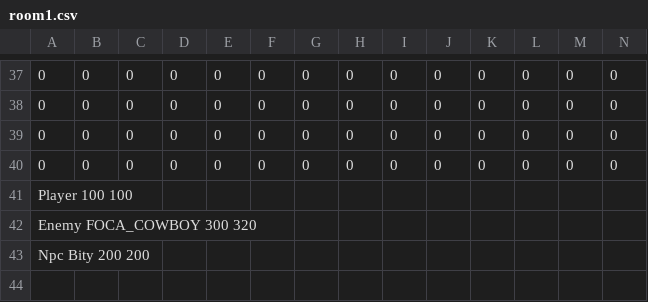
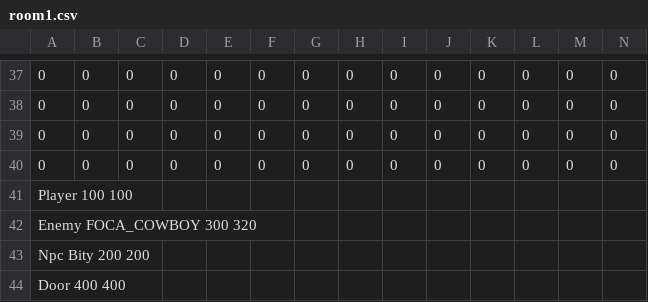
Before and after one commit to IftimieStefan/Roguelike-Game, a CSV file: res/harti/Level1/room1.csv, drawn as a sheet; only a part is shown, gaps mark what is left out; rows hold the shown columns only; the diff names each change by its address in the sheet, - before the commit and + after, or states it on an @@ line.

```diff
--- a/res/harti/Level1/room1.csv
+++ b/res/harti/Level1/room1.csv
+row 44: Door 400 400
```
Also changed, not shown: 8 other files.
